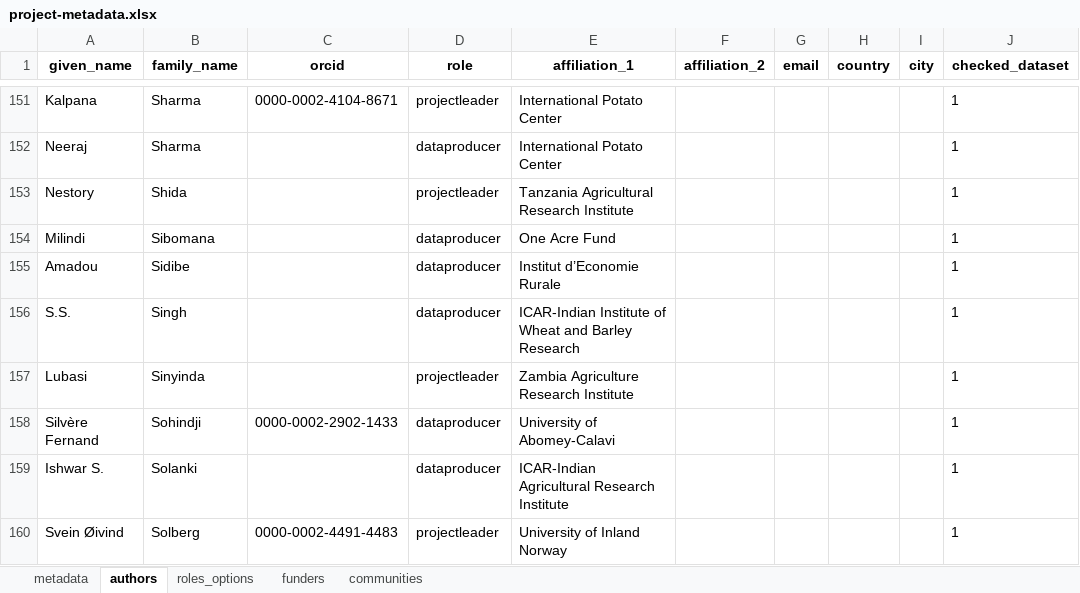
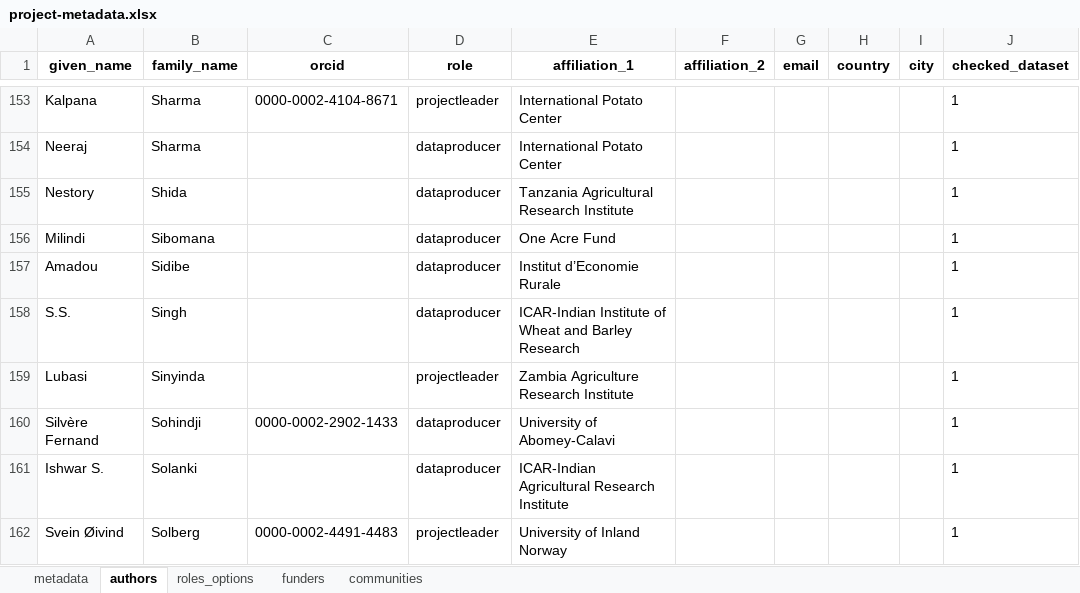
Before and after one commit to AgrDataSci/tricot-data, an Excel workbook: metadata/project-metadata.xlsx, sheet authors, drawn as a sheet; only a part is shown, gaps mark what is left out; values as stored, in another font and other column widths than the file's, no borders; addresses are those after the commit; the diff covers the shown part only; the diff names each change by its address in the sheet, - before the commit and + after, or states it on an @@ line.

```diff
--- a/metadata/project-metadata.xlsx (sheet authors)
+++ b/metadata/project-metadata.xlsx (sheet authors)
-D155 (role): projectleader
+D155 (role): dataproducer
```
Also changed, not shown: 3 added rows, 1 removed row and 4 edited cells elsewhere in this sheet, 39 other files.
